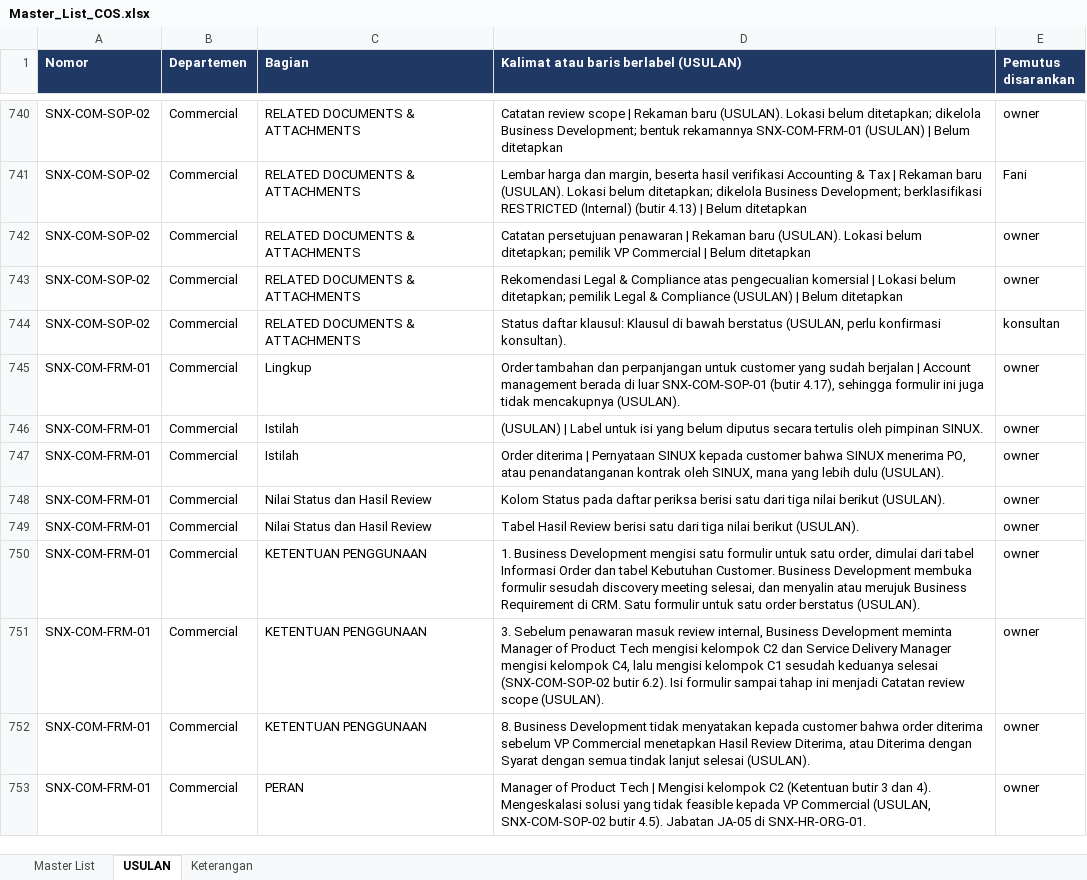
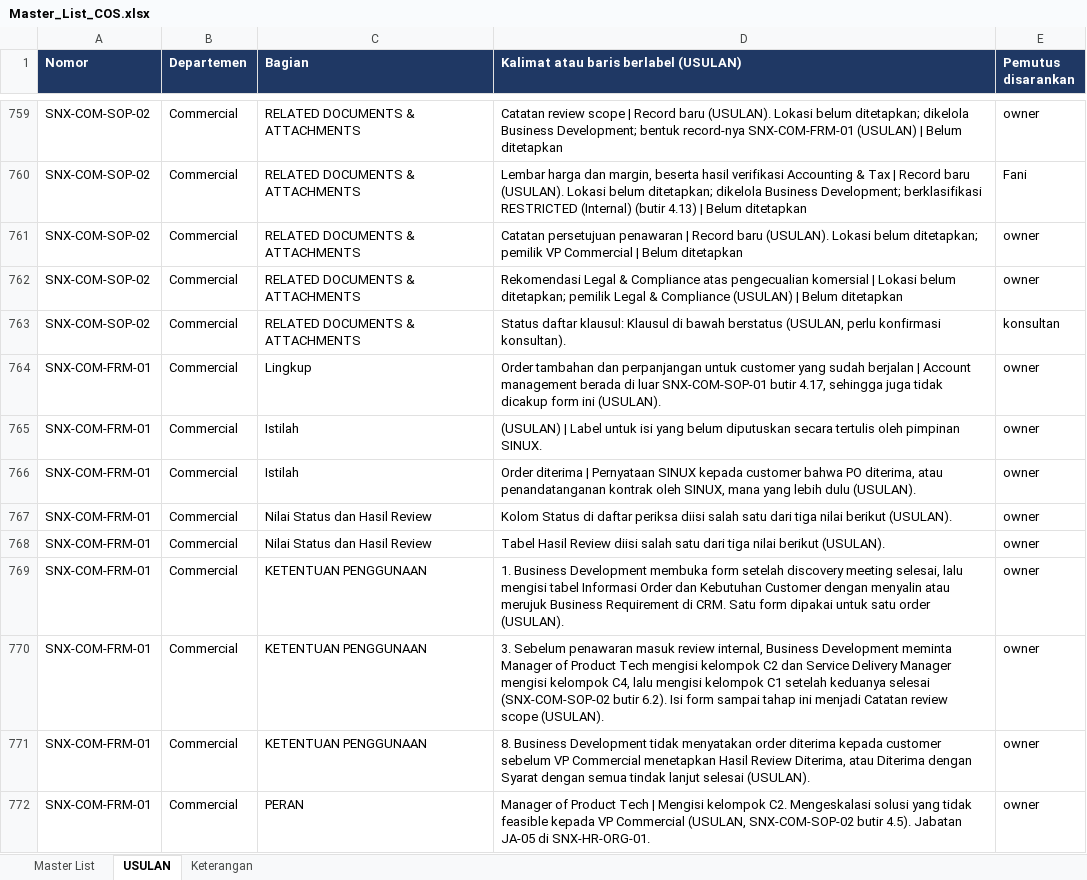
Before and after one commit to Ayzulkarnain-sinux/sinux-iso-docs, an Excel workbook: out/00_Index/Master_List_COS.xlsx, sheet USULAN, drawn as a sheet; only a part is shown, gaps mark what is left out; values as stored, in another font and other column widths than the file's, no borders; addresses are those after the commit; the diff covers the shown part only; the diff names each change by its address in the sheet, - before the commit and + after, or states it on an @@ line.

```diff
--- a/out/00_Index/Master_List_COS.xlsx (sheet USULAN)
+++ b/out/00_Index/Master_List_COS.xlsx (sheet USULAN)
-D759: …scope | Rekaman baru (USULAN). Lokasi belum ditetapkan; dikelola Business Development; bentuk rekamannya SNX-COM-FRM-01 (USULAN)…
+D759: …scope | Record baru (USULAN). Lokasi belum ditetapkan; dikelola Business Development; bentuk record-nya SNX-COM-FRM-01 (USULAN)…
-D760: …Tax | Rekaman baru (USULAN).…
+D760: …Tax | Record baru (USULAN).…
-D761: …penawaran | Rekaman baru (USULAN).…
+D761: …penawaran | Record baru (USULAN).…
-D764: …luar SNX-COM-SOP-01 (butir 4.17), sehingga formulir ini juga tidak mencakupnya (USULAN).
+D764: …luar SNX-COM-SOP-01 butir 4.17, sehingga juga tidak dicakup form ini (USULAN).
-D765: …yang belum diputus secara tertulis…
+D765: …yang belum diputuskan secara tertulis…
-D766: …customer bahwa SINUX menerima PO, atau penandatanganan…
+D766: …customer bahwa PO diterima, atau penandatanganan…
-D767: Kolom Status pada daftar periksa berisi satu dari…
+D767: Kolom Status di daftar periksa diisi salah satu dari…
-D768: …Hasil Review berisi satu dari…
+D768: …Hasil Review diisi salah satu dari…
-D769: …Business Development mengisi satu formulir untuk satu order, dimulai dari tabel Informasi Order dan tabel Kebutuhan Customer. Business Development membuka formulir sesudah discovery meeting selesai, dan menyalin atau merujuk Business Requirement di CRM. Satu formulir untuk satu order berstatus (USULAN).
+D769: …Business Development membuka form setelah discovery meeting selesai, lalu mengisi tabel Informasi Order dan Kebutuhan Customer dengan menyalin atau merujuk Business Requirement di CRM. Satu form dipakai untuk satu order (USULAN).
-D770: …kelompok C1 sesudah keduanya selesai (SNX-COM-SOP-02 butir 6.2). Isi formulir sampai tahap…
+D770: …kelompok C1 setelah keduanya selesai (SNX-COM-SOP-02 butir 6.2). Isi form sampai tahap…
-D771: …tidak menyatakan kepada customer bahwa order diterima sebelum VP…
+D771: …tidak menyatakan order diterima kepada customer sebelum VP…
-D772: …Mengisi kelompok C2 (Ketentuan butir 3 dan 4). Mengeskalasi solusi…
+D772: …Mengisi kelompok C2. Mengeskalasi solusi…
```
Also changed, not shown: 41 added rows and 479 edited cells elsewhere in this sheet, sheet Master List, 2 other files.
